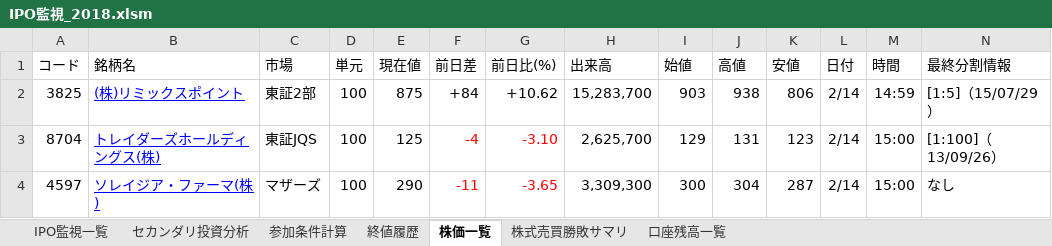
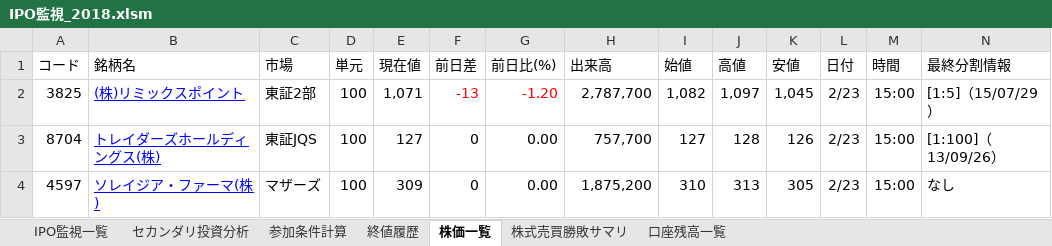
Before and after one commit to tarookyu/IPO, an Excel workbook: IPO監視_2018.xlsm, sheet 株価一覧, drawn as a sheet; values as stored, in another font and other column widths than the file's, no borders; charts and pictures not drawn; the diff names each change by its address in the sheet, - before the commit and + after, or states it on an @@ line.

```diff
--- a/IPO監視_2018.xlsm (sheet 株価一覧)
+++ b/IPO監視_2018.xlsm (sheet 株価一覧)
-E2 (現在値): 875
+E2 (現在値): 1,071
-F2 (前日差): +84
+F2 (前日差): -13
-F2:G2 text colour: black
+F2:G2 text colour: #FF0000
-G2 (前日比(%)): +10.62
+G2 (前日比(%)): -1.20
-H2 (出来高): 15,283,700
+H2 (出来高): 2,787,700
-I2 (始値): 903
+I2 (始値): 1,082
-J2 (高値): 938
+J2 (高値): 1,097
-K2 (安値): 806
+K2 (安値): 1,045
-L2:L4 (日付): 2/14
+L2:L4 (日付): 2/23
-M2 (時間): 14:59
+M2 (時間): 15:00
-E3 (現在値): 125
+E3 (現在値): 127
-F3 (前日差): -4
+F3 (前日差): 0
-F3:G4 text colour: #FF0000
+F3:G4 text colour: black
-G3 (前日比(%)): -3.10
+G3 (前日比(%)): 0.00
-H3 (出来高): 2,625,700
+H3 (出来高): 757,700
-I3 (始値): 129
+I3 (始値): 127
-J3 (高値): 131
+J3 (高値): 128
-K3 (安値): 123
+K3 (安値): 126
-E4 (現在値): 290
+E4 (現在値): 309
-F4 (前日差): -11
+F4 (前日差): 0
-G4 (前日比(%)): -3.65
+G4 (前日比(%)): 0.00
-H4 (出来高): 3,309,300
+H4 (出来高): 1,875,200
-I4 (始値): 300
+I4 (始値): 310
-J4 (高値): 304
+J4 (高値): 313
-K4 (安値): 287
+K4 (安値): 305
```
Also changed, not shown: sheet 参加条件計算, sheet 終値履歴, sheet IPO監視一覧, sheet セカンダリ投資分析, hidden cells, charts or pictures.
